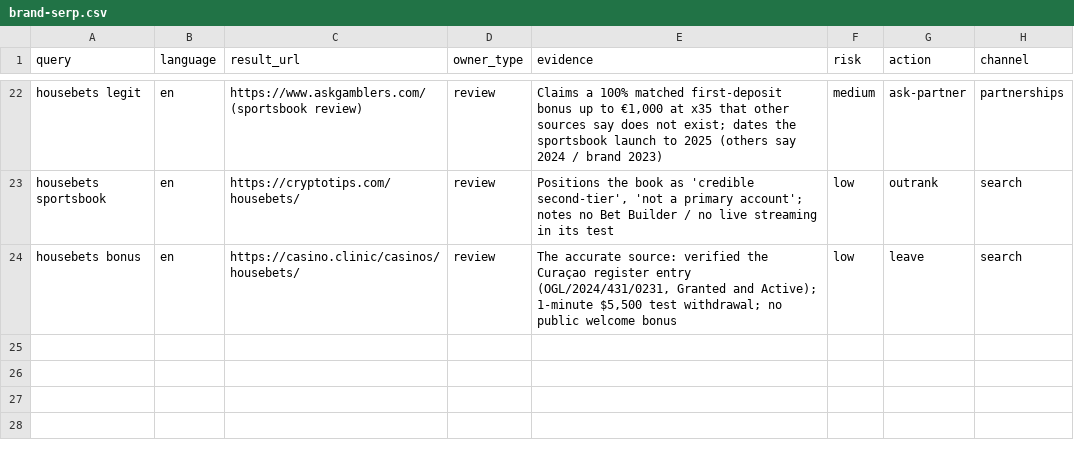
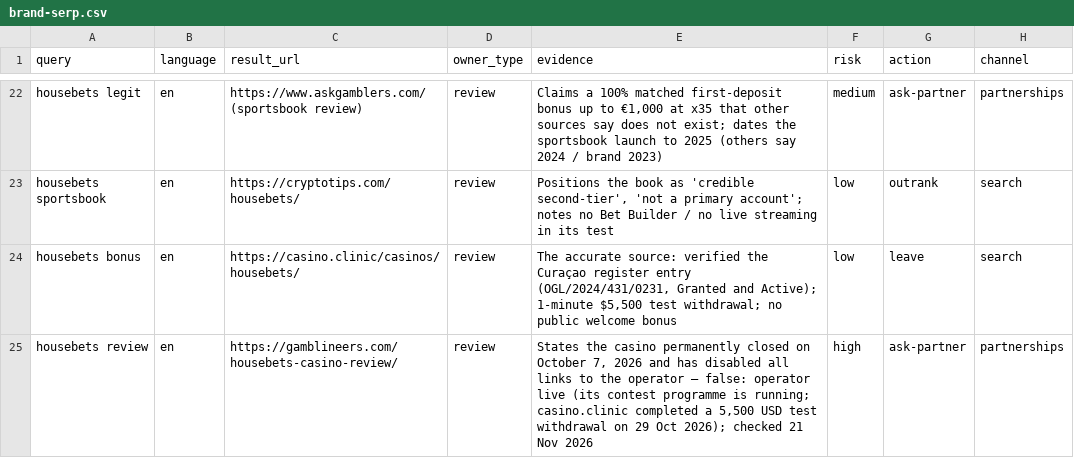
Before and after one commit to fairusfelles/win-google-housebets, a CSV file: brand-serp.csv, drawn as a sheet; only a part is shown, gaps mark what is left out; the diff names each change by its address in the sheet, - before the commit and + after, or states it on an @@ line.

Commit message:
v2.1: patched + adjudicated entry — F6 locales vs restricted list, gamblineers false-closure debunked, blog silence, hreflang removal, live re-verification 21 Nov 2026

```diff
--- a/brand-serp.csv
+++ b/brand-serp.csv
+row 25: housebets review | en | https://gamblineers.com/housebets-casino-review/ | review | States the casino permanently closed on October 7, 2026 and has disabled all links to the operator — false: operator live (its contest programme is running; casino.clinic completed a 5,500 USD test withdrawal on 29 Oct 2026); checked 21 Nov 2026 | high | ask-partner | partnerships
```
Also changed, not shown: 33 other files.
